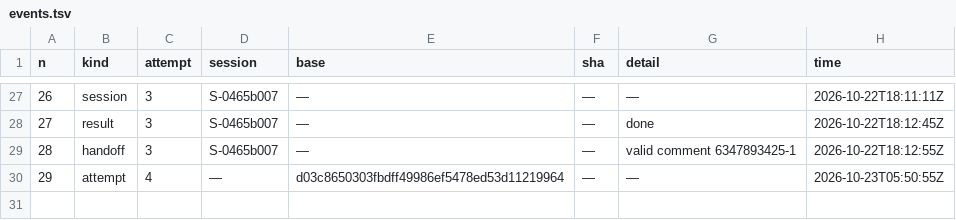
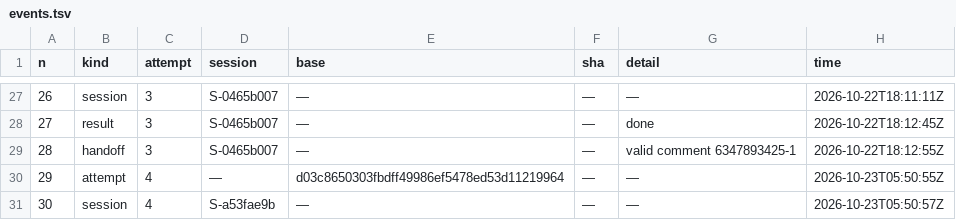
Before and after one commit to pharzam/layup-uat-m2e2, a TSV file: tasks/T-am8b/events.tsv, drawn as a sheet; only a part is shown, gaps mark what is left out; the diff names each change by its address in the sheet, - before the commit and + after, or states it on an @@ line.

```diff
--- a/tasks/T-am8b/events.tsv
+++ b/tasks/T-am8b/events.tsv
+row 31: 30 | session | 4 | S-a53fae9b | — | — | — | 2026-10-23T05:50:57Z
```
Also changed, not shown: sessions.tsv.
